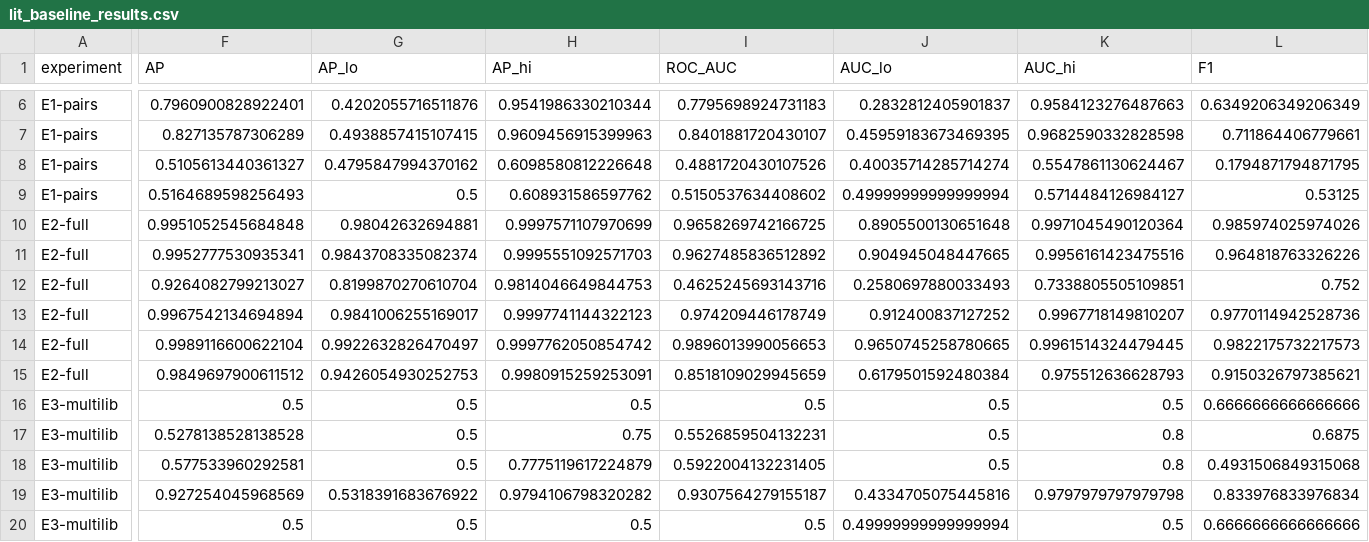
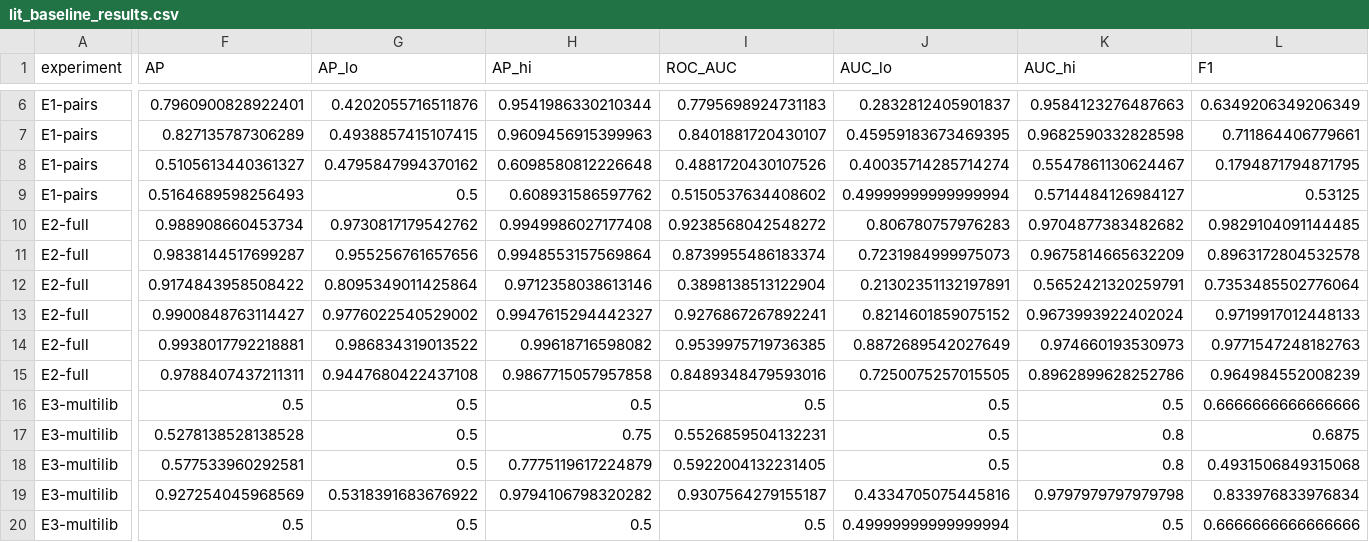
Before and after one commit to ver1117fhjd/ht-eval-artifact, a CSV file: artifact/results/lit_baseline_results.csv, drawn as a sheet; only a part is shown, gaps mark what is left out; removed rows and columns are numbered as before the commit, all else as after; rows hold the shown columns only; the diff covers the shown part only; the diff names each change by its address in the sheet, - before the commit and + after, or states it on an @@ line.

```diff
--- a/artifact/results/lit_baseline_results.csv
+++ b/artifact/results/lit_baseline_results.csv
-F10 (AP): 0.9951052545684848
+F10 (AP): 0.988908660453734
-G10 (AP_lo): 0.98042632694881
+G10 (AP_lo): 0.9730817179542762
-H10 (AP_hi): 0.9997571107970699
+H10 (AP_hi): 0.9949986027177408
-I10 (ROC_AUC): 0.9658269742166725
+I10 (ROC_AUC): 0.9238568042548272
-J10 (AUC_lo): 0.8905500130651648
+J10 (AUC_lo): 0.806780757976283
-K10 (AUC_hi): 0.9971045490120364
+K10 (AUC_hi): 0.9704877383482682
-L10 (F1): 0.985974025974026
+L10 (F1): 0.9829104091144485
-row 11: E2-full | 0.9952777530935341 | 0.9843708335082374 | 0.9995551092571703 | 0.9627485836512892 | 0.904945048447665 | 0.9956161423475516 | 0.964818763326226
-row 12: E2-full | 0.9264082799213027 | 0.8199870270610704 | 0.9814046649844753 | 0.4625245693143716 | 0.2580697880033493 | 0.7338805505109851 | 0.752
-row 13: E2-full | 0.9967542134694894 | 0.9841006255169017 | 0.9997741144322123 | 0.974209446178749 | 0.912400837127252 | 0.9967718149810207 | 0.9770114942528736
-row 14: E2-full | 0.9989116600622104 | 0.9922632826470497 | 0.9997762050854742 | 0.9896013990056653 | 0.9650745258780665 | 0.9961514324479445 | 0.9822175732217573
-row 15: E2-full | 0.9849697900611512 | 0.9426054930252753 | 0.9980915259253091 | 0.8518109029945659 | 0.6179501592480384 | 0.975512636628793 | 0.9150326797385621
+row 11: E2-full | 0.9838144517699287 | 0.955256761657656 | 0.9948553157569864 | 0.8739955486183374 | 0.7231984999975073 | 0.9675814665632209 | 0.8963172804532578
+row 12: E2-full | 0.9174843958508422 | 0.8095349011425864 | 0.9712358038613146 | 0.3898138513122904 | 0.21302351132197891 | 0.5652421320259791 | 0.7353485502776064
+row 13: E2-full | 0.9900848763114427 | 0.9776022540529002 | 0.9947615294442327 | 0.9276867267892241 | 0.8214601859075152 | 0.9673993922402024 | 0.9719917012448133
+row 14: E2-full | 0.9938017792218881 | 0.986834319013522 | 0.99618716598082 | 0.9539975719736385 | 0.8872689542027649 | 0.974660193530973 | 0.9771547248182763
+row 15: E2-full | 0.9788407437211311 | 0.9447680422437108 | 0.9867715057957858 | 0.8489348479593016 | 0.7250075257015505 | 0.8962899628252786 | 0.964984552008239
```
Also changed, not shown: 5 edited cells elsewhere in this file, artifact/results/family_xgb.csv, artifact/results/oracle_control.csv, 46 other files.
